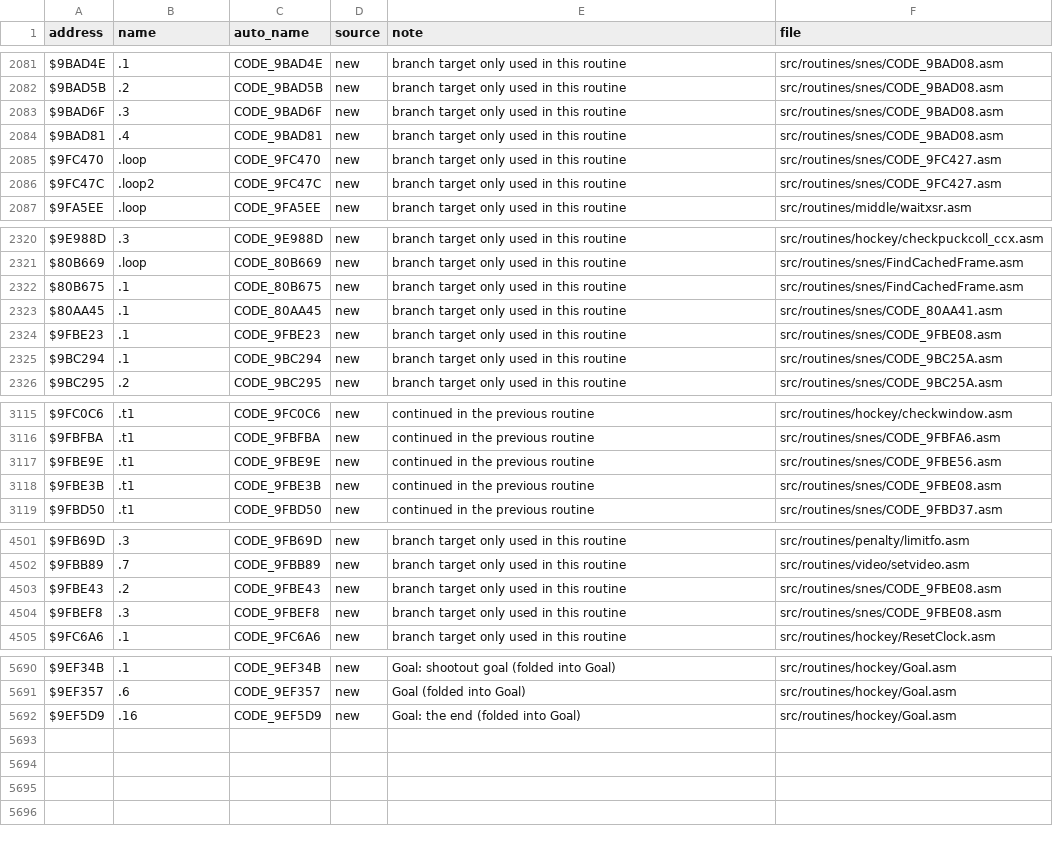
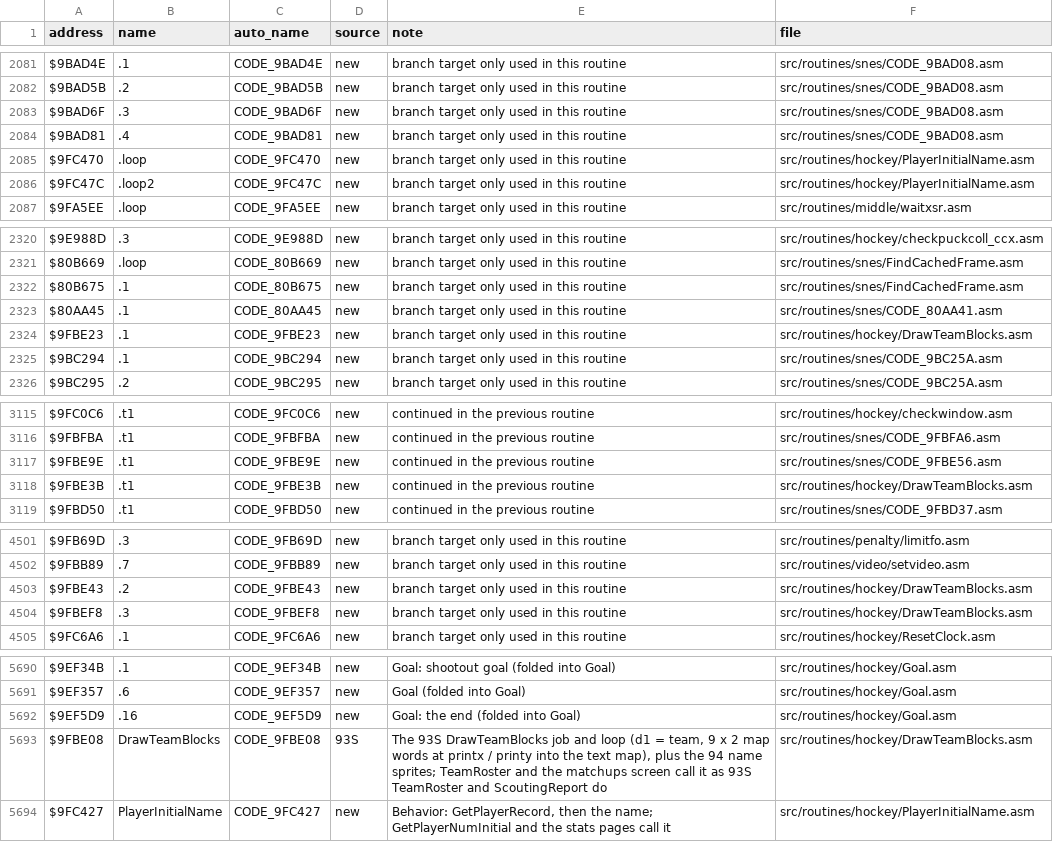
Before and after one commit to Mhopkinsinc/NHL94SNES, a CSV file: docs/name_map.csv, drawn as a sheet; only a part is shown, gaps mark what is left out; the diff covers the shown part only.

```diff
--- a/docs/name_map.csv
+++ b/docs/name_map.csv
@@ -2084,4 +2084,4 @@ $9BAD6F,.3,CODE_9BAD6F,new,branch target only used in this routine,src/routines/
 $9BAD81,.4,CODE_9BAD81,new,branch target only used in this routine,src/routines/snes/CODE_9BAD08.asm
-$9FC470,.loop,CODE_9FC470,new,branch target only used in this routine,src/routines/snes/CODE_9FC427.asm
-$9FC47C,.loop2,CODE_9FC47C,new,branch target only used in this routine,src/routines/snes/CODE_9FC427.asm
+$9FC470,.loop,CODE_9FC470,new,branch target only used in this routine,src/routines/hockey/PlayerInitialName.asm
+$9FC47C,.loop2,CODE_9FC47C,new,branch target only used in this routine,src/routines/hockey/PlayerInitialName.asm
 $9FA5EE,.loop,CODE_9FA5EE,new,branch target only used in this routine,src/routines/middle/waitxsr.asm
@@ -2323,3 +2323,3 @@ $80B675,.1,CODE_80B675,new,branch target only used in this routine,src/routines/
 $80AA45,.1,CODE_80AA45,new,branch target only used in this routine,src/routines/snes/CODE_80AA41.asm
-$9FBE23,.1,CODE_9FBE23,new,branch target only used in this routine,src/routines/snes/CODE_9FBE08.asm
+$9FBE23,.1,CODE_9FBE23,new,branch target only used in this routine,src/routines/hockey/DrawTeamBlocks.asm
 $9BC294,.1,CODE_9BC294,new,branch target only used in this routine,src/routines/snes/CODE_9BC25A.asm
@@ -3117,3 +3117,3 @@ $9FBFBA,.t1,CODE_9FBFBA,new,continued in the previous routine,src/routines/snes/
 $9FBE9E,.t1,CODE_9FBE9E,new,continued in the previous routine,src/routines/snes/CODE_9FBE56.asm
-$9FBE3B,.t1,CODE_9FBE3B,new,continued in the previous routine,src/routines/snes/CODE_9FBE08.asm
+$9FBE3B,.t1,CODE_9FBE3B,new,continued in the previous routine,src/routines/hockey/DrawTeamBlocks.asm
 $9FBD50,.t1,CODE_9FBD50,new,continued in the previous routine,src/routines/snes/CODE_9FBD37.asm
@@ -4502,4 +4502,4 @@ $9FB69D,.3,CODE_9FB69D,new,branch target only used in this routine,src/routines/
 $9FBB89,.7,CODE_9FBB89,new,branch target only used in this routine,src/routines/video/setvideo.asm
-$9FBE43,.2,CODE_9FBE43,new,branch target only used in this routine,src/routines/snes/CODE_9FBE08.asm
-$9FBEF8,.3,CODE_9FBEF8,new,branch target only used in this routine,src/routines/snes/CODE_9FBE08.asm
+$9FBE43,.2,CODE_9FBE43,new,branch target only used in this routine,src/routines/hockey/DrawTeamBlocks.asm
+$9FBEF8,.3,CODE_9FBEF8,new,branch target only used in this routine,src/routines/hockey/DrawTeamBlocks.asm
 $9FC6A6,.1,CODE_9FC6A6,new,branch target only used in this routine,src/routines/hockey/ResetClock.asm
@@ -5692 +5692,3 @@ $9EF357,.6,CODE_9EF357,new,Goal (folded into Goal),src/routines/hockey/Goal.asm
 $9EF5D9,.16,CODE_9EF5D9,new,Goal: the end (folded into Goal),src/routines/hockey/Goal.asm
+$9FBE08,DrawTeamBlocks,CODE_9FBE08,93S,"The 93S DrawTeamBlocks job and loop (d1 = team, 9 x 2 map words at printx / printy into the text map), plus the 94 name sprites; TeamRoster and the matchups screen call it as 93S TeamRoster and ScoutingReport do",src/routines/hockey/DrawTeamBlocks.asm
+$9FC427,PlayerInitialName,CODE_9FC427,new,"Behavior: GetPlayerRecord, then the name; GetPlayerNumInitial and the stats pages call it",src/routines/hockey/PlayerInitialName.asm
```
Also changed, not shown: 1 edited cell elsewhere in this file, 20 other files.
